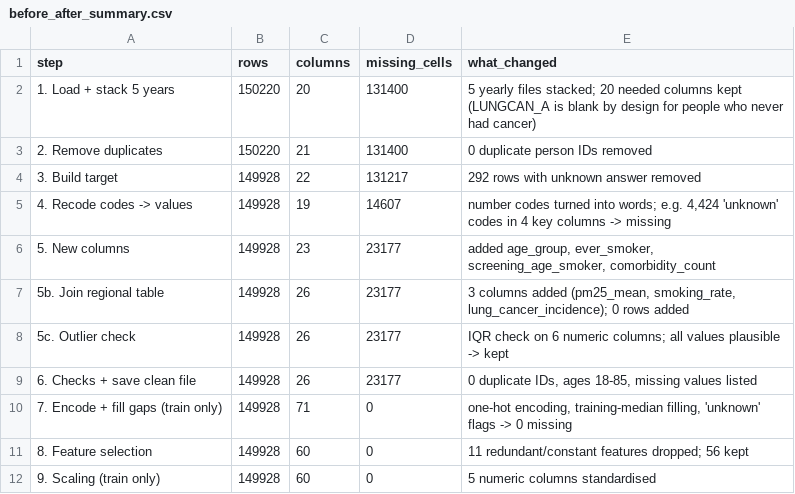
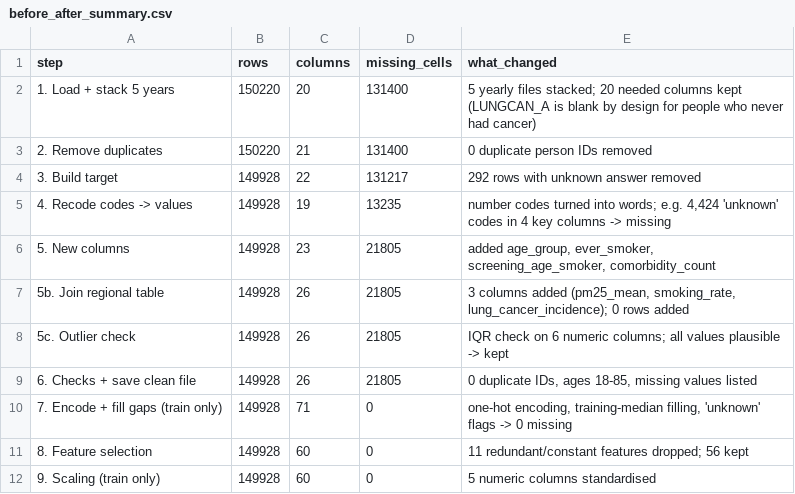
Before and after one commit to ZeinebMegaadi/Lung-cancer-early-detection, a CSV file: data/clean/before_after_summary.csv, drawn as a sheet.

```diff
--- a/data/clean/before_after_summary.csv
+++ b/data/clean/before_after_summary.csv
@@ -4,7 +4,7 @@ step,rows,columns,missing_cells,what_changed
 3. Build target,149928,22,131217,292 rows with unknown answer removed
-4. Recode codes -> values,149928,19,14607,"number codes turned into words; e.g. 4,424 'unknown' codes in 4 key columns -> missing"
-5. New columns,149928,23,23177,"added age_group, ever_smoker, screening_age_smoker, comorbidity_count"
-5b. Join regional table,149928,26,23177,"3 columns added (pm25_mean, smoking_rate, lung_cancer_incidence); 0 rows added"
-5c. Outlier check,149928,26,23177,IQR check on 6 numeric columns; all values plausible -> kept
-6. Checks + save clean file,149928,26,23177,"0 duplicate IDs, ages 18-85, missing values listed"
+4. Recode codes -> values,149928,19,13235,"number codes turned into words; e.g. 4,424 'unknown' codes in 4 key columns -> missing"
+5. New columns,149928,23,21805,"added age_group, ever_smoker, screening_age_smoker, comorbidity_count"
+5b. Join regional table,149928,26,21805,"3 columns added (pm25_mean, smoking_rate, lung_cancer_incidence); 0 rows added"
+5c. Outlier check,149928,26,21805,IQR check on 6 numeric columns; all values plausible -> kept
+6. Checks + save clean file,149928,26,21805,"0 duplicate IDs, ages 18-85, missing values listed"
 7. Encode + fill gaps (train only),149928,71,0,"one-hot encoding, training-median filling, 'unknown' flags -> 0 missing"
```
Also changed, not shown: reports/tables/descriptive_statistics.csv, reports/tables/feature_relevance_mutual_information.csv, 8 other files.
